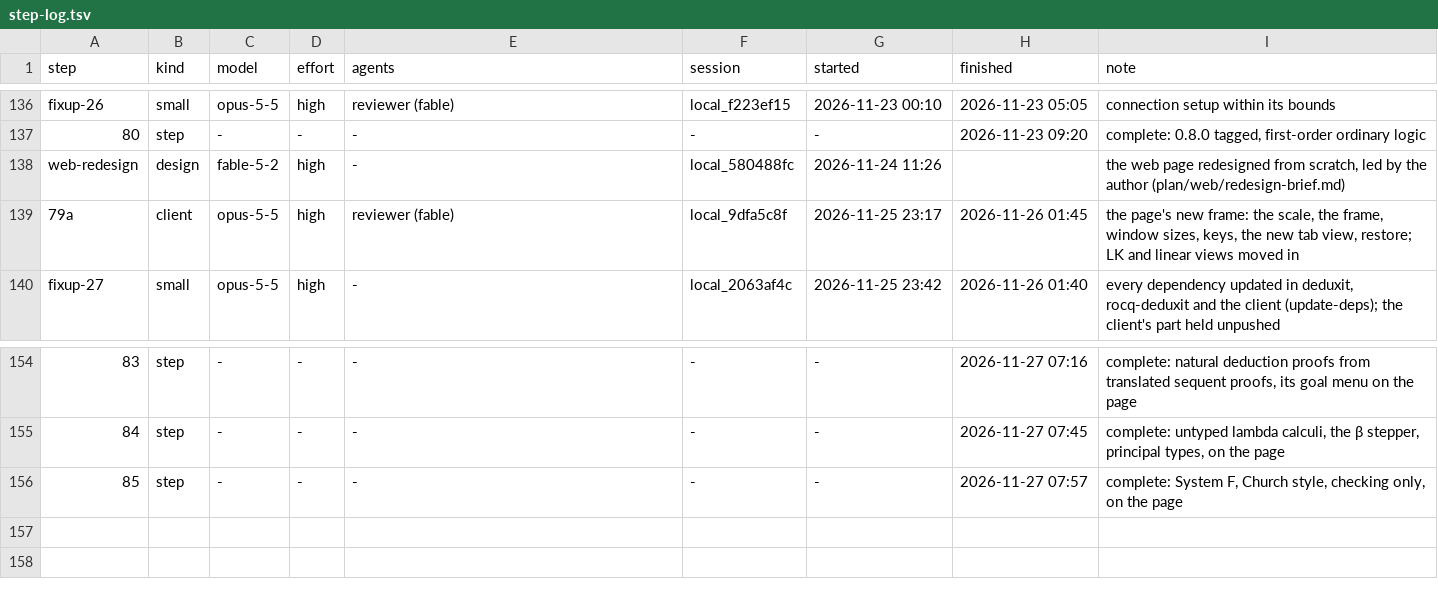
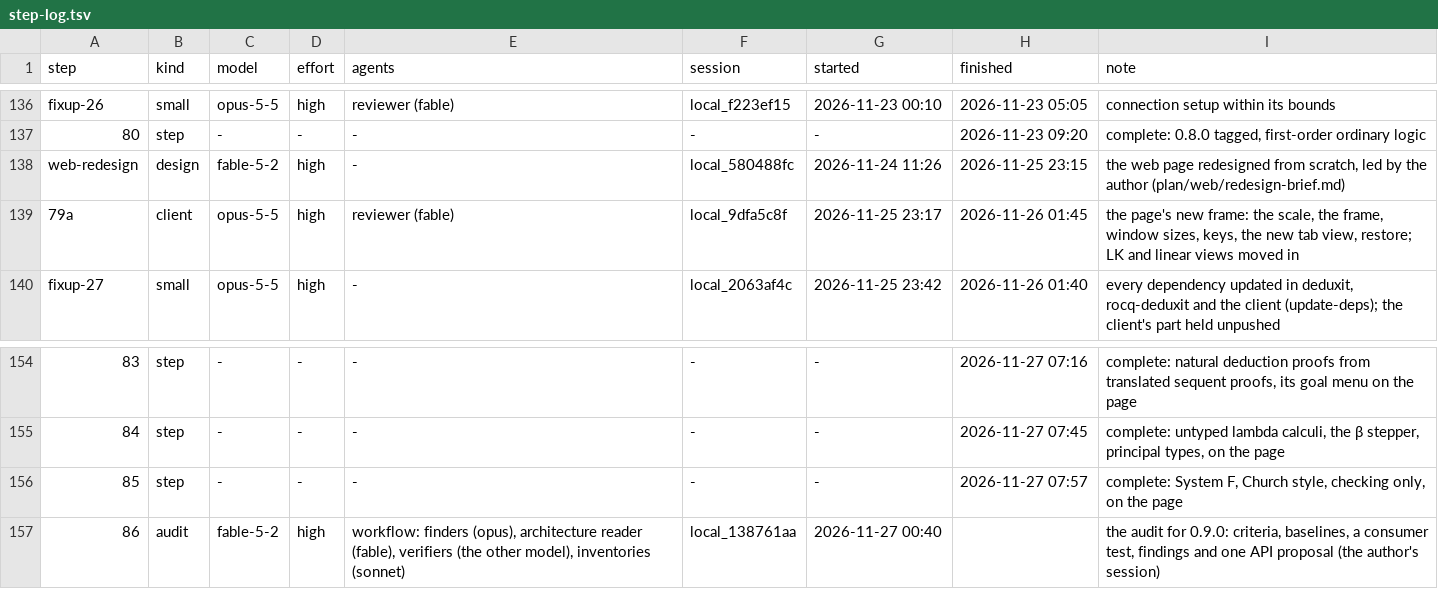
Before and after one commit to deduxit/deduxit, a TSV file: plan/notes/step-log.tsv, drawn as a sheet; only a part is shown, gaps mark what is left out; the diff names each change by its address in the sheet, - before the commit and + after, or states it on an @@ line.

Commit message:
Plan: the step log's redesign and audit rows

```diff
--- a/plan/notes/step-log.tsv
+++ b/plan/notes/step-log.tsv
-H138 (finished): (empty)
+H138 (finished): 2026-11-25 23:15
+row 157: 86 | audit | fable-5-2 | high | workflow: finders (opus), architecture reader (fable), verifiers (the other model), inventories (sonnet) | local_138761aa | 2026-11-27 00:40 |  | the audit for 0.9.0: criteria, baselines, a consumer test, findings and one API proposal (the author's session)
```
